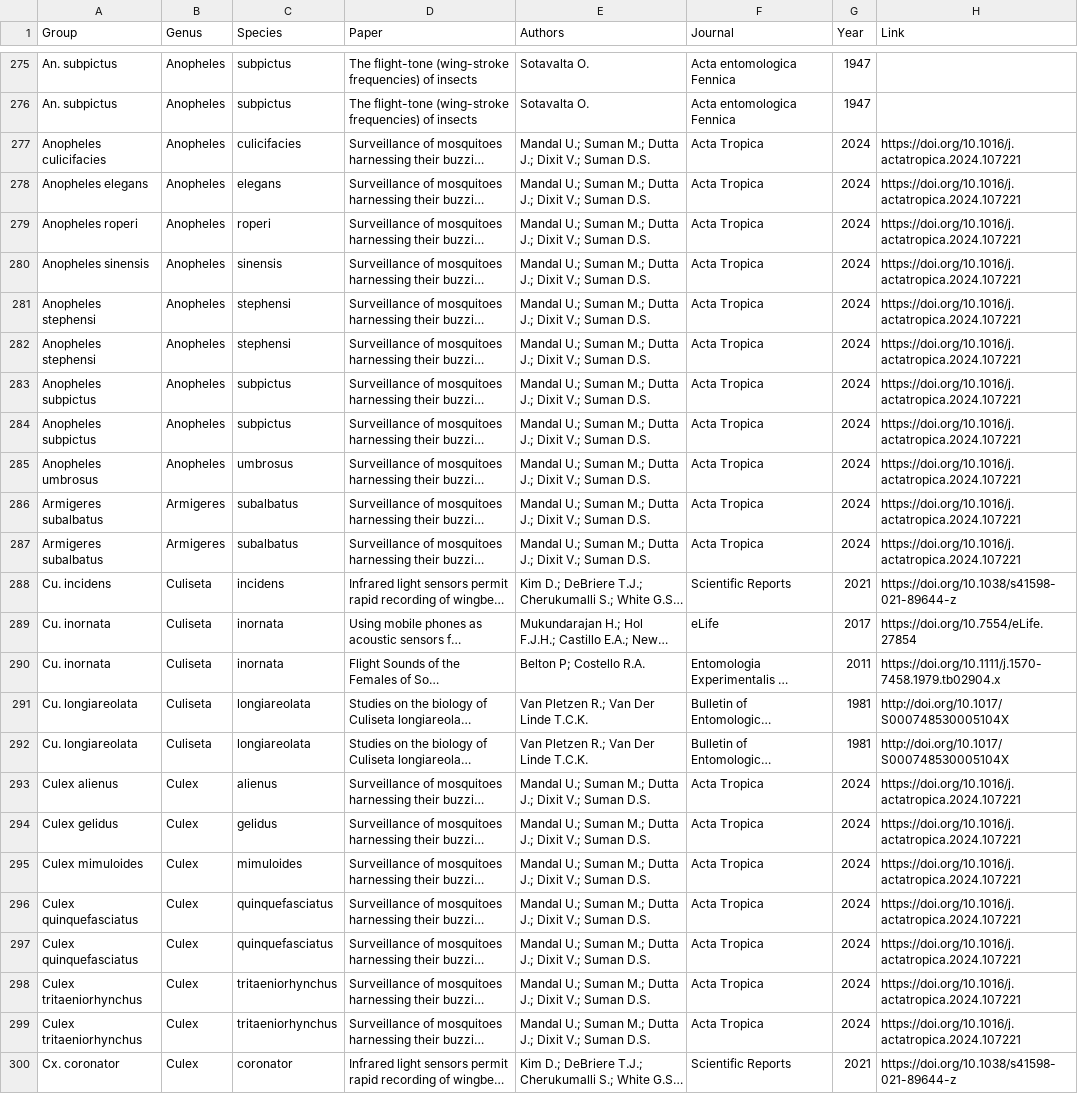
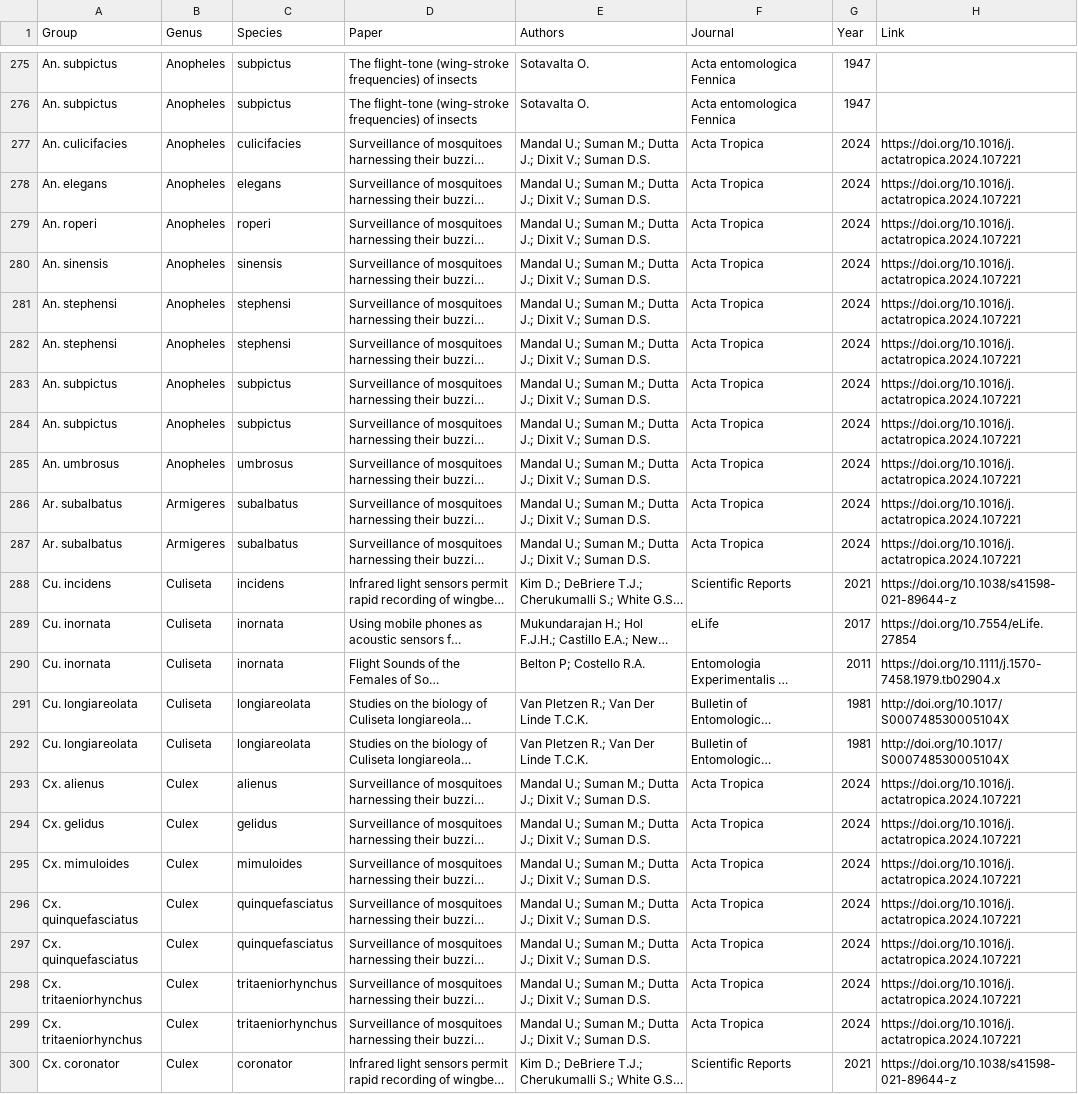
Before and after one commit to MatthewPaulSu/MINMATT_data, a CSV file: data/Literature_database_Wing_Beat_Frequency.csv, drawn as a sheet; only a part is shown, gaps mark what is left out; long unchanged cells end in …; the diff covers the shown part only; the diff names each change by its address in the sheet, - before the commit and + after, or states it on an @@ line.

Commit message:
Update Literature_database_Wing_Beat_Frequency.csv

```diff
--- a/data/Literature_database_Wing_Beat_Frequency.csv
+++ b/data/Literature_database_Wing_Beat_Frequency.csv
-A277 (Group): Anopheles culicifacies
+A277 (Group): An. culicifacies
-A278 (Group): Anopheles elegans
+A278 (Group): An. elegans
-A279 (Group): Anopheles roperi
+A279 (Group): An. roperi
-A280 (Group): Anopheles sinensis
+A280 (Group): An. sinensis
-A281:A282 (Group): Anopheles stephensi
+A281:A282 (Group): An. stephensi
-A283:A284 (Group): Anopheles subpictus
+A283:A284 (Group): An. subpictus
-A285 (Group): Anopheles umbrosus
+A285 (Group): An. umbrosus
-A286:A287 (Group): Armigeres subalbatus
+A286:A287 (Group): Ar. subalbatus
-A293 (Group): Culex alienus
+A293 (Group): Cx. alienus
-A294 (Group): Culex gelidus
+A294 (Group): Cx. gelidus
-A295 (Group): Culex mimuloides
+A295 (Group): Cx. mimuloides
-A296:A297 (Group): Culex quinquefasciatus
+A296:A297 (Group): Cx. quinquefasciatus
-A298:A299 (Group): Culex tritaeniorhynchus
+A298:A299 (Group): Cx. tritaeniorhynchus
```
Also changed, not shown: 12 edited cells elsewhere in this file.
